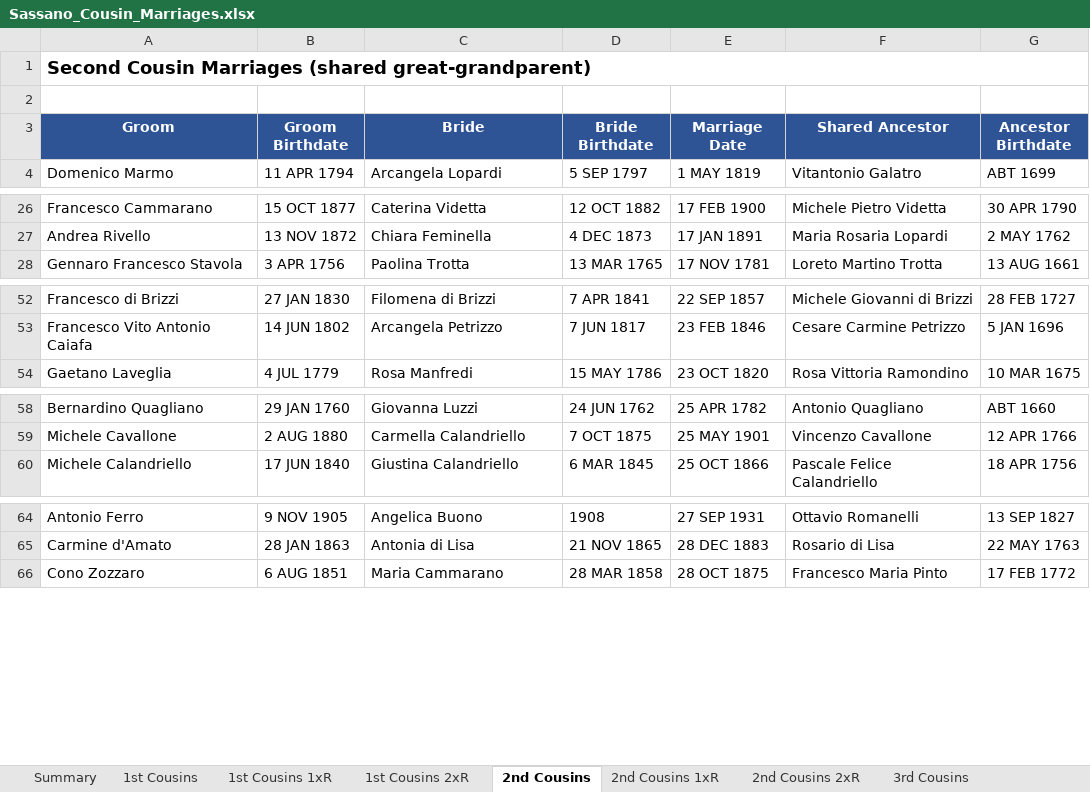
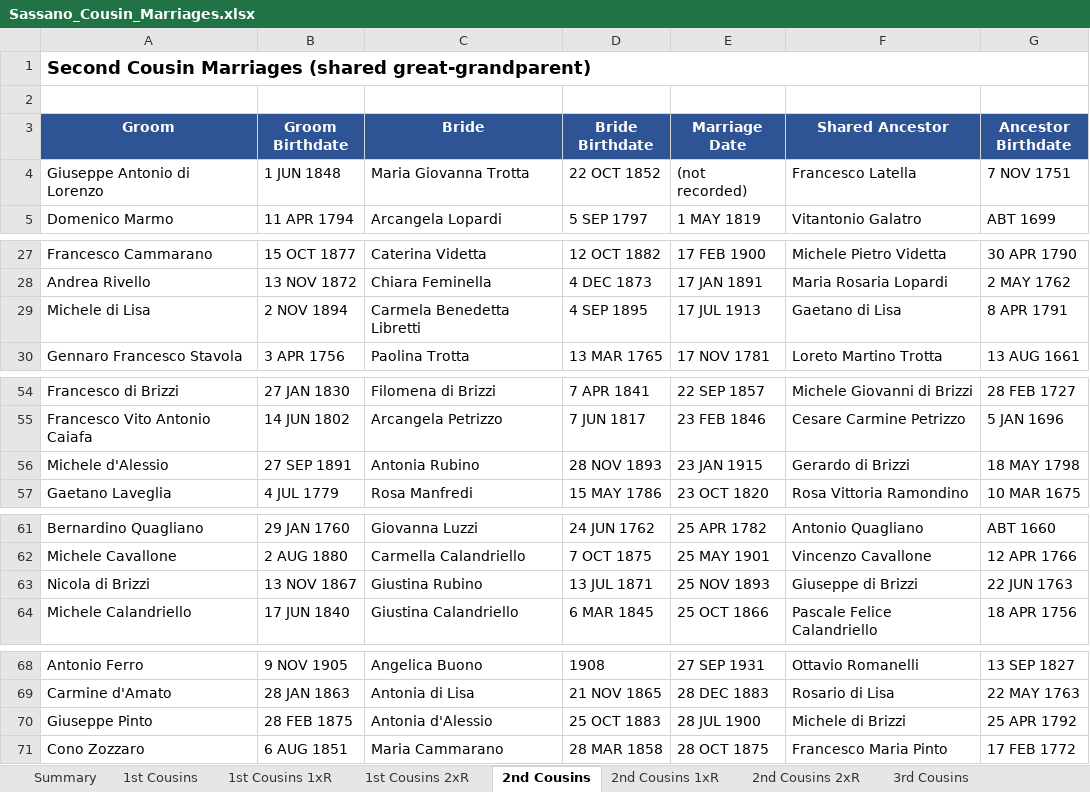
Before and after one commit to johncavallone/sassanochicago, an Excel workbook: assets/downloads/Sassano_Cousin_Marriages.xlsx, sheet 2nd Cousins, drawn as a sheet; only a part is shown, gaps mark what is left out; values as stored, in another font and other column widths than the file's, no borders; the diff covers the shown part only; the diff names each change by its address in the sheet, - before the commit and + after, or states it on an @@ line.

```diff
--- a/assets/downloads/Sassano_Cousin_Marriages.xlsx (sheet 2nd Cousins)
+++ b/assets/downloads/Sassano_Cousin_Marriages.xlsx (sheet 2nd Cousins)
+row 4: Giuseppe Antonio di Lorenzo | 1 JUN 1848 | Maria Giovanna Trotta | 22 OCT 1852 | (not recorded) | Francesco Latella | 7 NOV 1751
+row 29: Michele di Lisa | 2 NOV 1894 | Carmela Benedetta Libretti | 4 SEP 1895 | 17 JUL 1913 | Gaetano di Lisa | 8 APR 1791
+row 56: Michele d'Alessio | 27 SEP 1891 | Antonia Rubino | 28 NOV 1893 | 23 JAN 1915 | Gerardo di Brizzi | 18 MAY 1798
+row 63: Nicola di Brizzi | 13 NOV 1867 | Giustina Rubino | 13 JUL 1871 | 25 NOV 1893 | Giuseppe di Brizzi | 22 JUN 1763
+row 70: Giuseppe Pinto | 28 FEB 1875 | Antonia d'Alessio | 25 OCT 1883 | 28 JUL 1900 | Michele di Brizzi | 25 APR 1792
```
Also changed, not shown: 1 added row elsewhere in this sheet, sheet Multi-Gen Cousin Marriages, sheet 4th Cousins, sheet 3rd Cousins, sheet 3rd Cousins 1xR, sheet Summary, sheet 2nd Cousins 1xR, 3 more sheets, formulas that keep their value.
